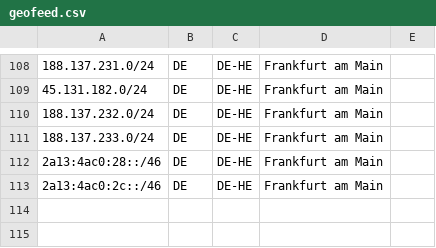
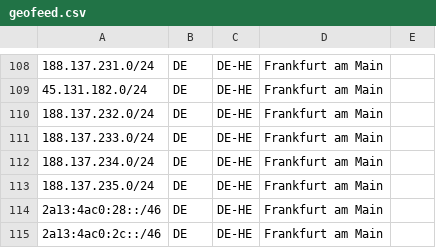
Before and after one commit to fotbo/geofeed, a CSV file: geofeed.csv, drawn as a sheet; only a part is shown, gaps mark what is left out; the diff names each change by its address in the sheet, - before the commit and + after, or states it on an @@ line.

Commit message:
add subnets DE

```diff
--- a/geofeed.csv
+++ b/geofeed.csv
+row 112: 188.137.234.0/24 | DE | DE-HE | Frankfurt am Main
+row 113: 188.137.235.0/24 | DE | DE-HE | Frankfurt am Main
```
